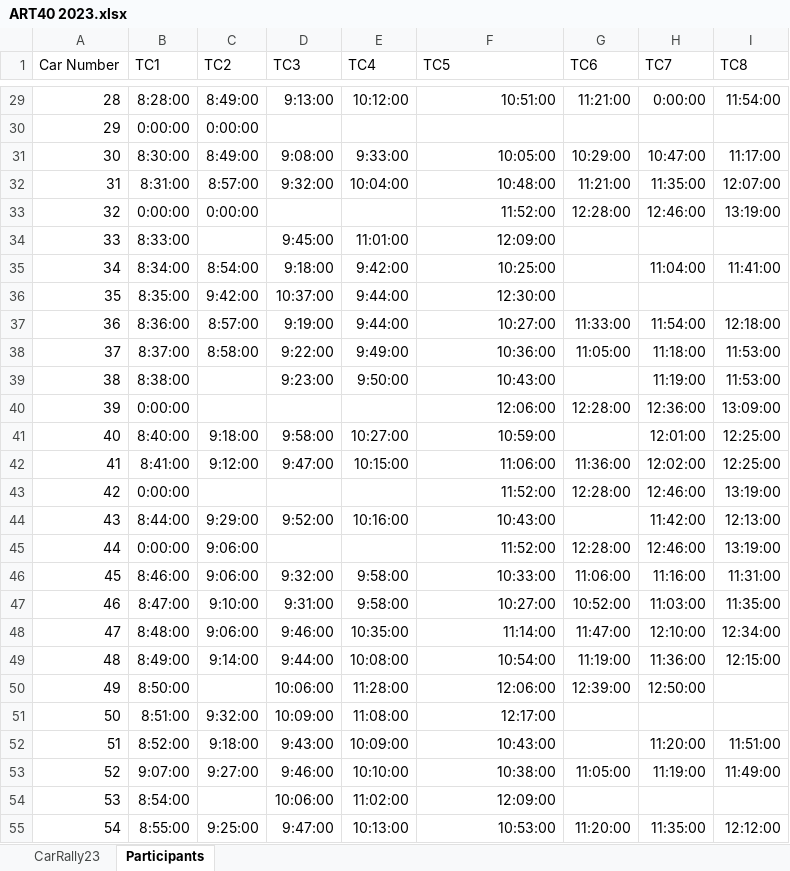
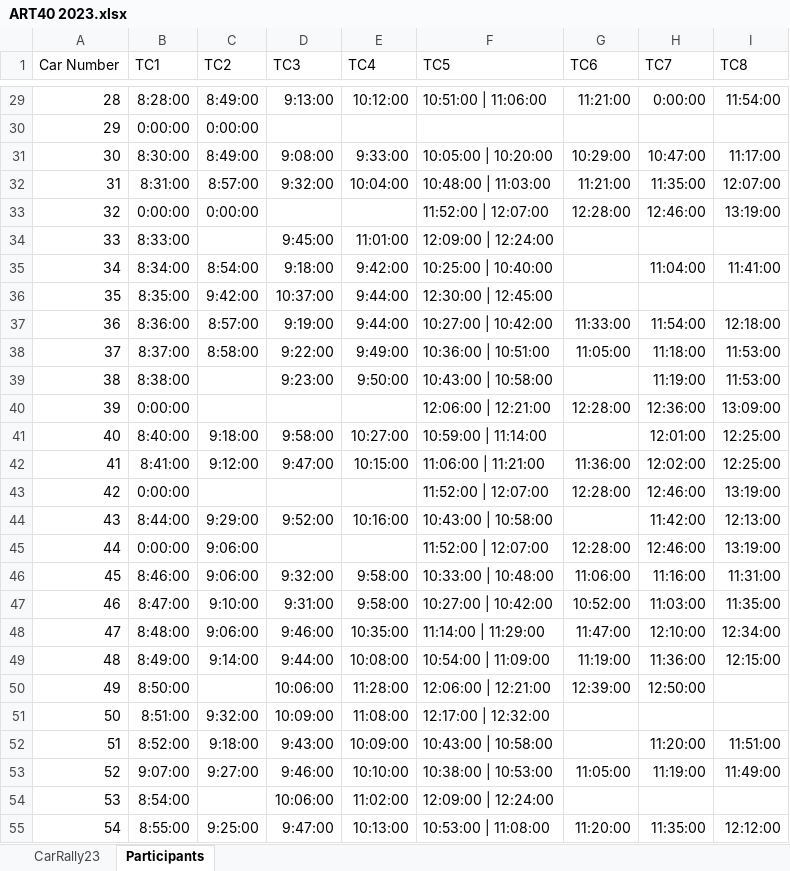
Before and after one commit to atcults/round-table-car-rally, an Excel workbook: data/ART40 2023.xlsx, sheet Participants, drawn as a sheet; only a part is shown, gaps mark what is left out; values as stored, in another font and other column widths than the file's, no borders; table styles not drawn; the diff covers the shown part only; the diff names each change by its address in the sheet, - before the commit and + after, or states it on an @@ line.

```diff
--- a/data/ART40 2023.xlsx (sheet Participants)
+++ b/data/ART40 2023.xlsx (sheet Participants)
-F29 (TC5): 10:51:00
+F29 (TC5): 10:51:00 | 11:06:00
-F31 (TC5): 10:05:00
+F31 (TC5): 10:05:00 | 10:20:00
-F32 (TC5): 10:48:00
+F32 (TC5): 10:48:00 | 11:03:00
-F33 (TC5): 11:52:00
+F33 (TC5): 11:52:00 | 12:07:00
-F34 (TC5): 12:09:00
+F34 (TC5): 12:09:00 | 12:24:00
-F35 (TC5): 10:25:00
+F35 (TC5): 10:25:00 | 10:40:00
-F36 (TC5): 12:30:00
+F36 (TC5): 12:30:00 | 12:45:00
-F37 (TC5): 10:27:00
+F37 (TC5): 10:27:00 | 10:42:00
-F38 (TC5): 10:36:00
+F38 (TC5): 10:36:00 | 10:51:00
-F39 (TC5): 10:43:00
+F39 (TC5): 10:43:00 | 10:58:00
-F40 (TC5): 12:06:00
+F40 (TC5): 12:06:00 | 12:21:00
-F41 (TC5): 10:59:00
+F41 (TC5): 10:59:00 | 11:14:00
-F42 (TC5): 11:06:00
+F42 (TC5): 11:06:00 | 11:21:00
-F43 (TC5): 11:52:00
+F43 (TC5): 11:52:00 | 12:07:00
-F44 (TC5): 10:43:00
+F44 (TC5): 10:43:00 | 10:58:00
-F45 (TC5): 11:52:00
+F45 (TC5): 11:52:00 | 12:07:00
-F46 (TC5): 10:33:00
+F46 (TC5): 10:33:00 | 10:48:00
-F47 (TC5): 10:27:00
+F47 (TC5): 10:27:00 | 10:42:00
-F48 (TC5): 11:14:00
+F48 (TC5): 11:14:00 | 11:29:00
-F49 (TC5): 10:54:00
+F49 (TC5): 10:54:00 | 11:09:00
-F50 (TC5): 12:06:00
+F50 (TC5): 12:06:00 | 12:21:00
-F51 (TC5): 12:17:00
+F51 (TC5): 12:17:00 | 12:32:00
-F52 (TC5): 10:43:00
+F52 (TC5): 10:43:00 | 10:58:00
-F53 (TC5): 10:38:00
+F53 (TC5): 10:38:00 | 10:53:00
-F54 (TC5): 12:09:00
+F54 (TC5): 12:09:00 | 12:24:00
-F55 (TC5): 10:53:00
+F55 (TC5): 10:53:00 | 11:08:00
```
Also changed, not shown: 40 edited cells elsewhere in this sheet, 2 other files.
